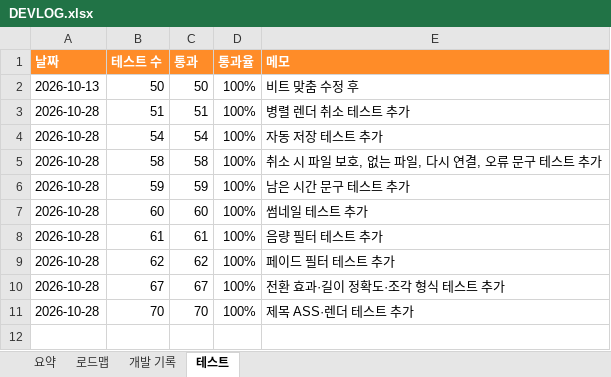
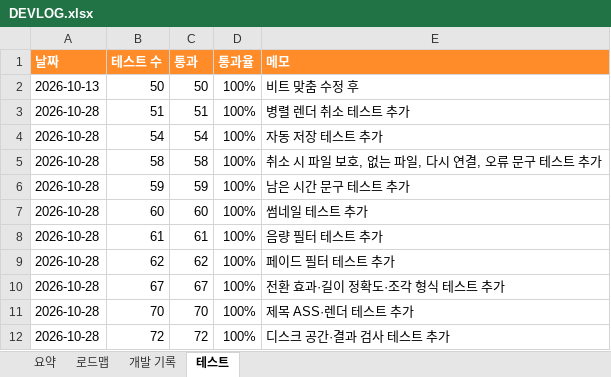
Before and after one commit to gvngjn/wonagv, an Excel workbook: video/DEVLOG.xlsx, sheet 테스트, drawn as a sheet; values as stored, in another font and other column widths than the file's, no borders; table styles not drawn; the diff names each change by its address in the sheet, - before the commit and + after, or states it on an @@ line.

```diff
--- a/video/DEVLOG.xlsx (sheet 테스트)
+++ b/video/DEVLOG.xlsx (sheet 테스트)
+row 12: 2026-10-28 | 72 | 72 | 100% | 디스크 공간·결과 검사 테스트 추가
```
Also changed, not shown: sheet 개발 기록, sheet 요약, sheet 로드맵, formulas that keep their value, 5 other files.
